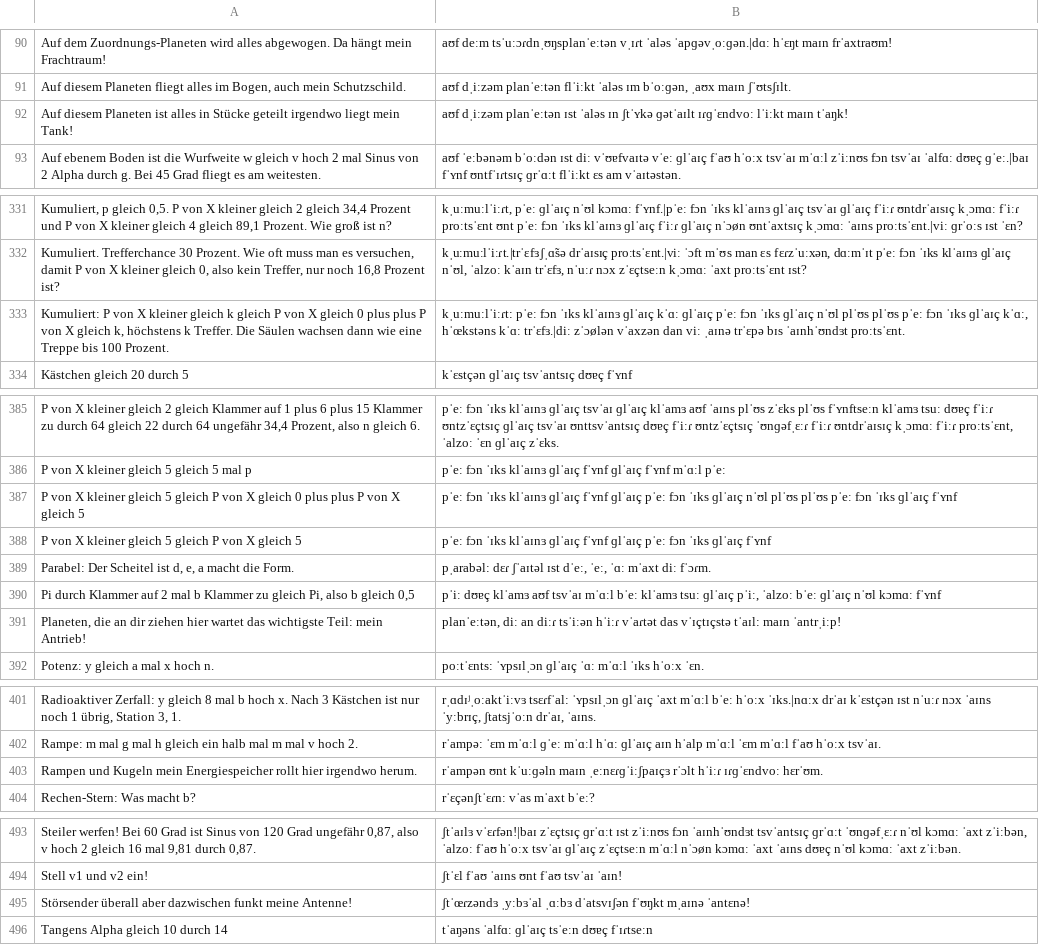
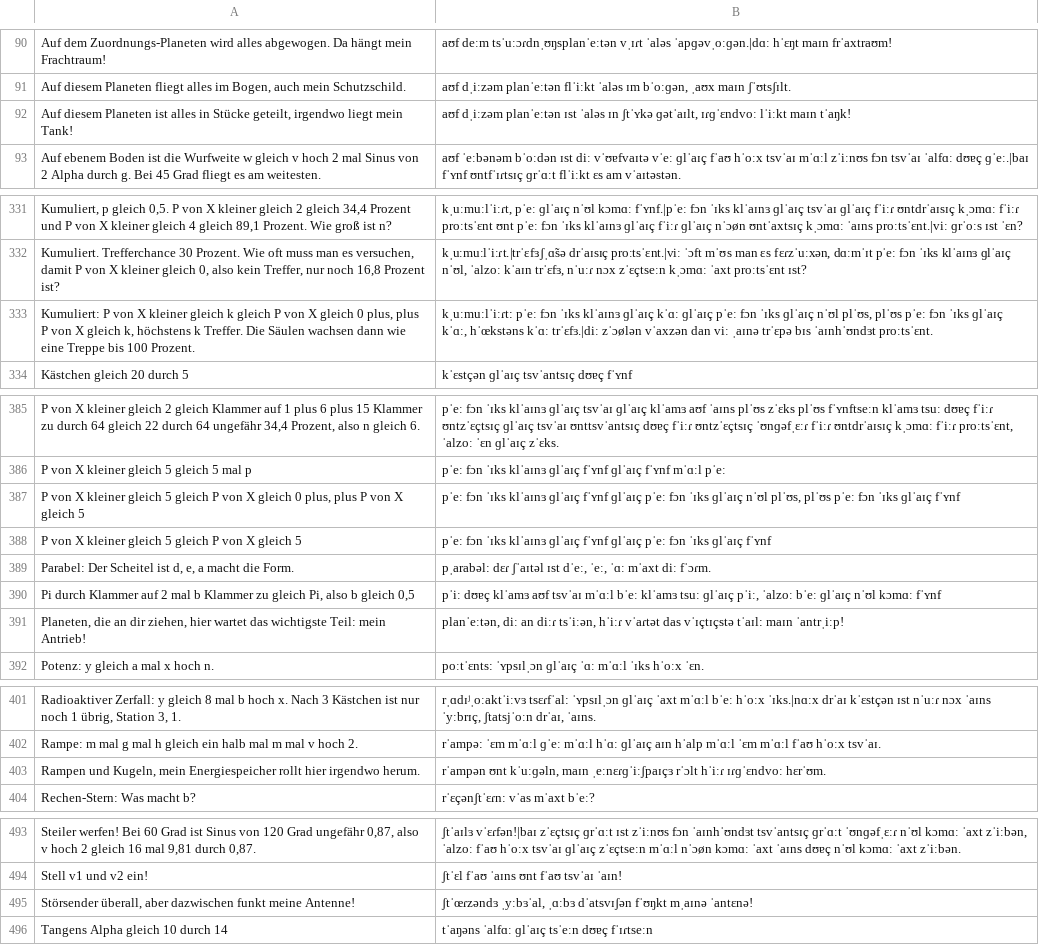
Before and after one commit to marceldaum-commits/AndroidApps, a TSV file: kurvenflug/webapp/stimme/saetze.tsv, drawn as a sheet; only a part is shown, gaps mark what is left out.

```diff
--- a/kurvenflug/webapp/stimme/saetze.tsv
+++ b/kurvenflug/webapp/stimme/saetze.tsv
@@ -91,3 +91,3 @@ Auf dem Zuordnungs-Planeten wird alles abgewogen. Da hängt mein Frachtraum!	aʊ
 Auf diesem Planeten fliegt alles im Bogen, auch mein Schutzschild.	aʊf dˌiːzəm planˈeːtən flˈiːkt ˈaləs ɪm bˈoːɡən, ˌaʊx maɪn ʃˈʊtsʃɪlt.
-Auf diesem Planeten ist alles in Stücke geteilt irgendwo liegt mein Tank!	aʊf dˌiːzəm planˈeːtən ɪst ˈaləs ɪn ʃtˈʏkə ɡətˈaɪlt ɪɾɡˈɛndvoː lˈiːkt maɪn tˈaŋk!
+Auf diesem Planeten ist alles in Stücke geteilt, irgendwo liegt mein Tank!	aʊf dˌiːzəm planˈeːtən ɪst ˈaləs ɪn ʃtˈʏkə ɡətˈaɪlt, ɪɾɡˈɛndvoː lˈiːkt maɪn tˈaŋk!
 Auf ebenem Boden ist die Wurfweite w gleich v hoch 2 mal Sinus von 2 Alpha durch g. Bei 45 Grad fliegt es am weitesten.	aʊf ˈeːbənəm bˈoːdən ɪst diː vˈʊɐfvaɪtə vˈeː ɡlˈaɪç fˈaʊ hˈoːx tsvˈaɪ mˈɑːl zˈiːnʊs fɔn tsvˈaɪ ˈalfɑː dʊɐç ɡˈeː.|baɪ fˈʏnf ʊntfˈɪɾtsɪç ɡrˈɑːt flˈiːkt ɛs am vˈaɪtəstən.
@@ -332,3 +332,3 @@ Kumuliert, p gleich 0,5. P von X kleiner gleich 2 gleich 34,4 Prozent und P von
 Kumuliert. Trefferchance 30 Prozent. Wie oft muss man es versuchen, damit P von X kleiner gleich 0, also kein Treffer, nur noch 16,8 Prozent ist?	kˌuːmuːlˈiːɾt.|trˈɛfɜʃˌɑ̃sə drˈaɪsɪç proːtsˈɛnt.|viː ˈɔft mˈʊs man ɛs fɛɾzˈuːxən, dɑːmˈɪt pˈeː fɔn ˈɪks klˈaɪnɜ ɡlˈaɪç nˈʊl, ˈalzoː kˈaɪn trˈɛfɜ, nˈuːɾ nɔx zˈɛçtseːn kˌɔmɑː ˈaxt proːtsˈɛnt ɪst?
-Kumuliert: P von X kleiner gleich k gleich P von X gleich 0 plus plus P von X gleich k, höchstens k Treffer. Die Säulen wachsen dann wie eine Treppe bis 100 Prozent.	kˌuːmuːlˈiːɾt: pˈeː fɔn ˈɪks klˈaɪnɜ ɡlˈaɪç kˈɑː ɡlˈaɪç pˈeː fɔn ˈɪks ɡlˈaɪç nˈʊl plˈʊs plˈʊs pˈeː fɔn ˈɪks ɡlˈaɪç kˈɑː, hˈœkstəns kˈɑː trˈɛfɜ.|diː zˈɔølən vˈaxzən dan viː ˌaɪnə trˈɛpə bɪs ˈaɪnhˈʊndɜt proːtsˈɛnt.
+Kumuliert: P von X kleiner gleich k gleich P von X gleich 0 plus, plus P von X gleich k, höchstens k Treffer. Die Säulen wachsen dann wie eine Treppe bis 100 Prozent.	kˌuːmuːlˈiːɾt: pˈeː fɔn ˈɪks klˈaɪnɜ ɡlˈaɪç kˈɑː ɡlˈaɪç pˈeː fɔn ˈɪks ɡlˈaɪç nˈʊl plˈʊs, plˈʊs pˈeː fɔn ˈɪks ɡlˈaɪç kˈɑː, hˈœkstəns kˈɑː trˈɛfɜ.|diː zˈɔølən vˈaxzən dan viː ˌaɪnə trˈɛpə bɪs ˈaɪnhˈʊndɜt proːtsˈɛnt.
 Kästchen gleich 20 durch 5	kˈɛstçən ɡlˈaɪç tsvˈantsɪç dʊɐç fˈʏnf
@@ -386,3 +386,3 @@ P von X kleiner gleich 2 gleich Klammer auf 1 plus 6 plus 15 Klammer zu durch 64
 P von X kleiner gleich 5 gleich 5 mal p	pˈeː fɔn ˈɪks klˈaɪnɜ ɡlˈaɪç fˈʏnf ɡlˈaɪç fˈʏnf mˈɑːl pˈeː
-P von X kleiner gleich 5 gleich P von X gleich 0 plus plus P von X gleich 5	pˈeː fɔn ˈɪks klˈaɪnɜ ɡlˈaɪç fˈʏnf ɡlˈaɪç pˈeː fɔn ˈɪks ɡlˈaɪç nˈʊl plˈʊs plˈʊs pˈeː fɔn ˈɪks ɡlˈaɪç fˈʏnf
+P von X kleiner gleich 5 gleich P von X gleich 0 plus, plus P von X gleich 5	pˈeː fɔn ˈɪks klˈaɪnɜ ɡlˈaɪç fˈʏnf ɡlˈaɪç pˈeː fɔn ˈɪks ɡlˈaɪç nˈʊl plˈʊs, plˈʊs pˈeː fɔn ˈɪks ɡlˈaɪç fˈʏnf
 P von X kleiner gleich 5 gleich P von X gleich 5	pˈeː fɔn ˈɪks klˈaɪnɜ ɡlˈaɪç fˈʏnf ɡlˈaɪç pˈeː fɔn ˈɪks ɡlˈaɪç fˈʏnf
@@ -390,3 +390,3 @@ Parabel: Der Scheitel ist d, e, a macht die Form.	pˌarabəl: dɛɾ ʃˈaɪtəl
 Pi durch Klammer auf 2 mal b Klammer zu gleich Pi, also b gleich 0,5	pˈiː dʊɐç klˈamɜ aʊf tsvˈaɪ mˈɑːl bˈeː klˈamɜ tsuː ɡlˈaɪç pˈiː, ˈalzoː bˈeː ɡlˈaɪç nˈʊl kɔmɑː fˈʏnf
-Planeten, die an dir ziehen hier wartet das wichtigste Teil: mein Antrieb!	planˈeːtən, diː an diːɾ tsˈiːən hˈiːɾ vˈaɾtət das vˈɪçtɪçstə tˈaɪl: maɪn ˈantrˌiːp!
+Planeten, die an dir ziehen, hier wartet das wichtigste Teil: mein Antrieb!	planˈeːtən, diː an diːɾ tsˈiːən, hˈiːɾ vˈaɾtət das vˈɪçtɪçstə tˈaɪl: maɪn ˈantrˌiːp!
 Potenz: y gleich a mal x hoch n.	poːtˈɛnts: ˈʏpsɪlˌɔn ɡlˈaɪç ˈɑː mˈɑːl ˈɪks hˈoːx ˈɛn.
@@ -402,3 +402,3 @@ Radioaktiver Zerfall: y gleich 8 mal b hoch x. Nach 3 Kästchen ist nur noch 1
 Rampe: m mal g mal h gleich ein halb mal m mal v hoch 2.	rˈampə: ˈɛm mˈɑːl ɡˈeː mˈɑːl hˈɑː ɡlˈaɪç aɪn hˈalp mˈɑːl ˈɛm mˈɑːl fˈaʊ hˈoːx tsvˈaɪ.
-Rampen und Kugeln mein Energiespeicher rollt hier irgendwo herum.	rˈampən ʊnt kˈuːɡəln maɪn ˌeːnɛɾɡˈiːʃpaɪçɜ rˈɔlt hˈiːɾ ɪɾɡˈɛndvoː hɛrˈʊm.
+Rampen und Kugeln, mein Energiespeicher rollt hier irgendwo herum.	rˈampən ʊnt kˈuːɡəln, maɪn ˌeːnɛɾɡˈiːʃpaɪçɜ rˈɔlt hˈiːɾ ɪɾɡˈɛndvoː hɛrˈʊm.
 Rechen-Stern: Was macht b?	rˈɛçənʃtˈɛɾn: vˈas mˈaxt bˈeː?
@@ -494,3 +494,3 @@ Steiler werfen! Bei 60 Grad ist Sinus von 120 Grad ungefähr 0,87, also v hoch 2
 Stell v1 und v2 ein!	ʃtˈɛl fˈaʊ ˈaɪns ʊnt fˈaʊ tsvˈaɪ ˈaɪn!
-Störsender überall aber dazwischen funkt meine Antenne!	ʃtˈœɾzəndɜ ˌyːbɜˈal ˌɑːbɜ dˈatsvɪʃən fˈʊŋkt mˌaɪnə ˈantɛnə!
+Störsender überall, aber dazwischen funkt meine Antenne!	ʃtˈœɾzəndɜ ˌyːbɜˈal, ˌɑːbɜ dˈatsvɪʃən fˈʊŋkt mˌaɪnə ˈantɛnə!
 Tangens Alpha gleich 10 durch 14	tˈaŋəns ˈalfɑː ɡlˈaɪç tsˈeːn dʊɐç fˈɪɾtseːn
```
Also changed, not shown: kurvenflug/webapp/stimme/woerter.tsv, 9 other files.
